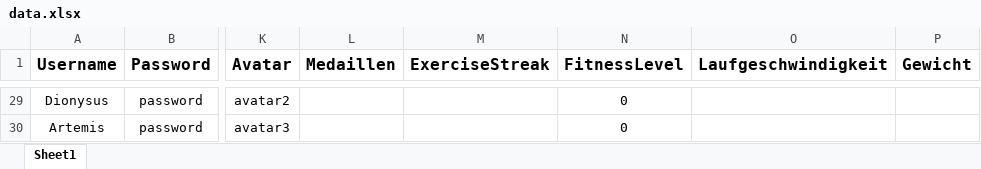
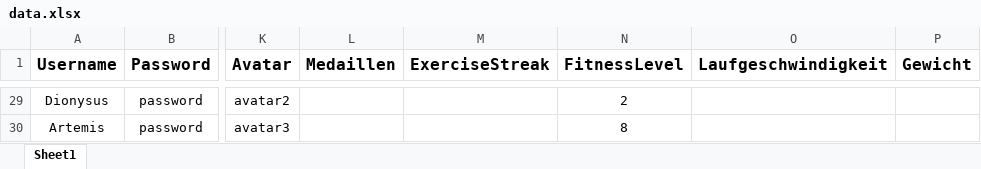
Before and after one commit to Mezix/RunningMateServer, an Excel workbook: data.xlsx, sheet Sheet1, drawn as a sheet; only a part is shown, gaps mark what is left out; values as stored, in another font and other column widths than the file's, no borders; the diff covers the shown part only; the diff names each change by its address in the sheet, - before the commit and + after, or states it on an @@ line.

Commit message:
added some fitnesslevels

```diff
--- a/data.xlsx (sheet Sheet1)
+++ b/data.xlsx (sheet Sheet1)
-N29 (FitnessLevel): 0
+N29 (FitnessLevel): 2
-N30 (FitnessLevel): 0
+N30 (FitnessLevel): 8
```
Also changed, not shown: 26 edited cells and cell formats elsewhere in this sheet, 3 other files.
